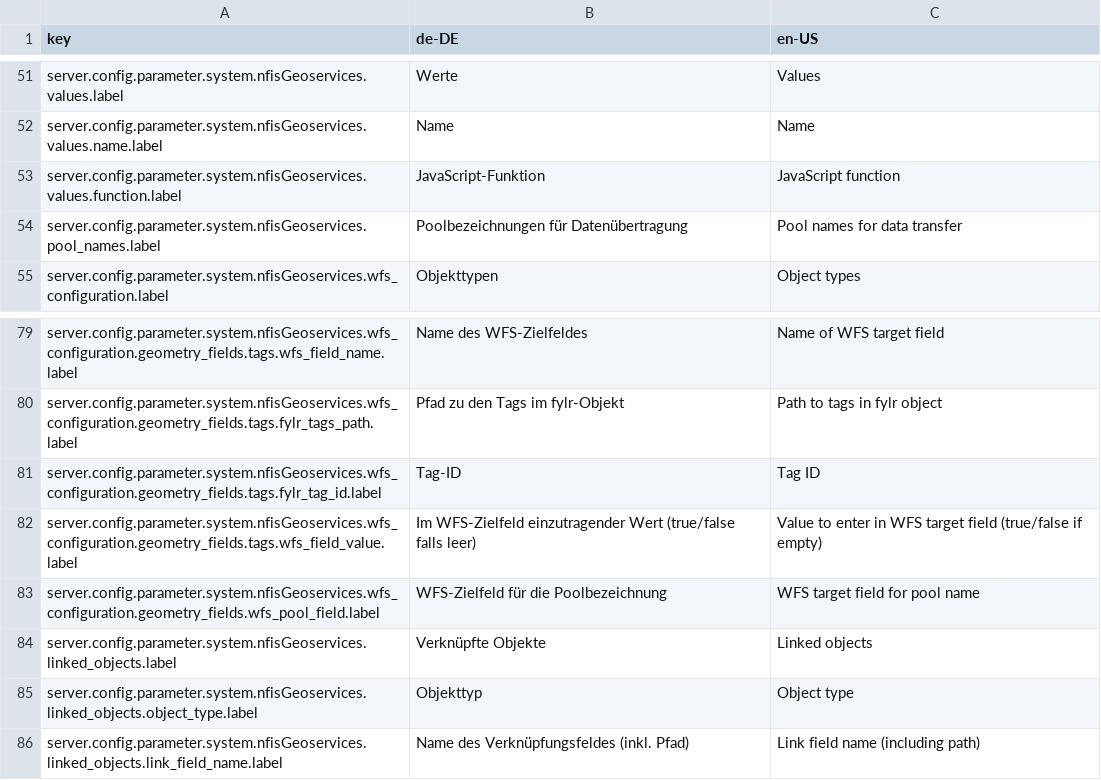
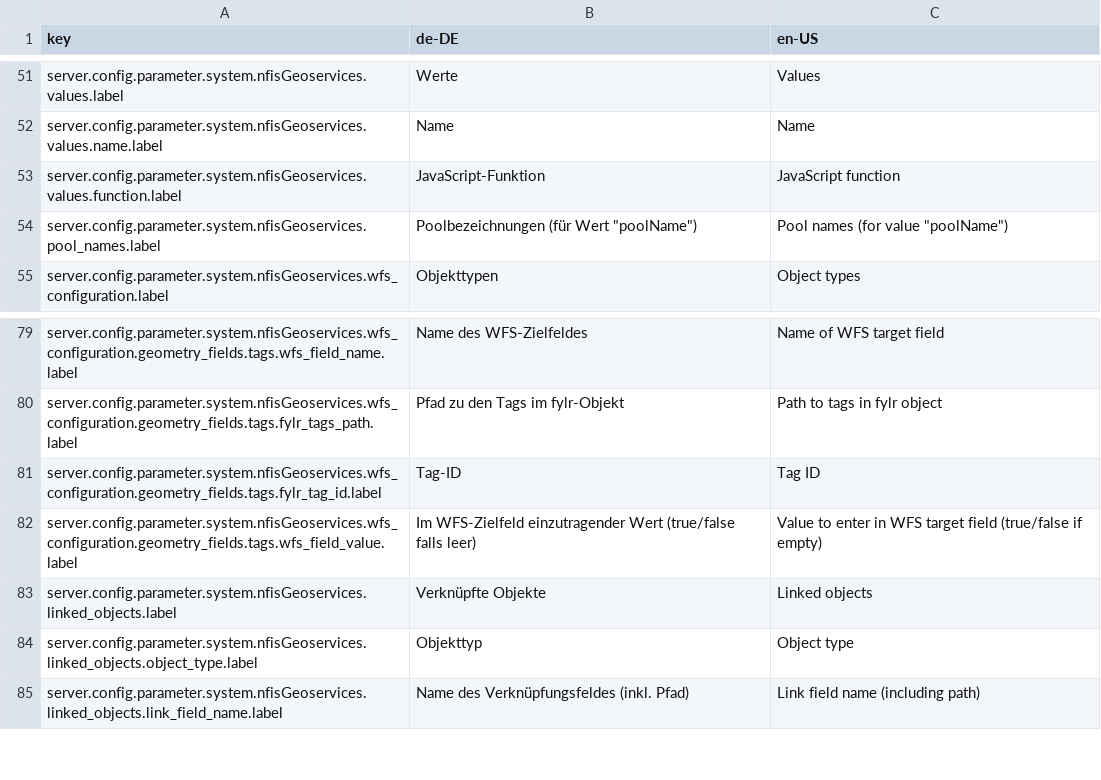
Before and after one commit to programmfabrik/fylr-plugin-custom-data-type-nfis-geometry, a CSV file: l10n/custom-data-type-nfis-geometry.csv, drawn as a sheet; only a part is shown, gaps mark what is left out.

Commit message:
Remove configuration field "wfs_pool_field"

```diff
--- a/l10n/custom-data-type-nfis-geometry.csv
+++ b/l10n/custom-data-type-nfis-geometry.csv
@@ -53,3 +53,3 @@ server.config.parameter.system.nfisGeoservices.values.name.label,Name,Name
 server.config.parameter.system.nfisGeoservices.values.function.label,JavaScript-Funktion,JavaScript function
-server.config.parameter.system.nfisGeoservices.pool_names.label,Poolbezeichnungen für Datenübertragung,Pool names for data transfer
+server.config.parameter.system.nfisGeoservices.pool_names.label,Poolbezeichnungen (für Wert "poolName"),Pool names (for value "poolName")
 server.config.parameter.system.nfisGeoservices.wfs_configuration.label,Objekttypen,Object types
@@ -82,3 +82,2 @@ server.config.parameter.system.nfisGeoservices.wfs_configuration.geometry_fields
 server.config.parameter.system.nfisGeoservices.wfs_configuration.geometry_fields.tags.wfs_field_value.label,Im WFS-Zielfeld einzutragender Wert (true/false falls leer),Value to enter in WFS target field (true/false if empty)
-server.config.parameter.system.nfisGeoservices.wfs_configuration.geometry_fields.wfs_pool_field.label,WFS-Zielfeld für die Poolbezeichnung,WFS target field for pool name
 server.config.parameter.system.nfisGeoservices.linked_objects.label,Verknüpfte Objekte,Linked objects
```
Also changed, not shown: 1 other file.
